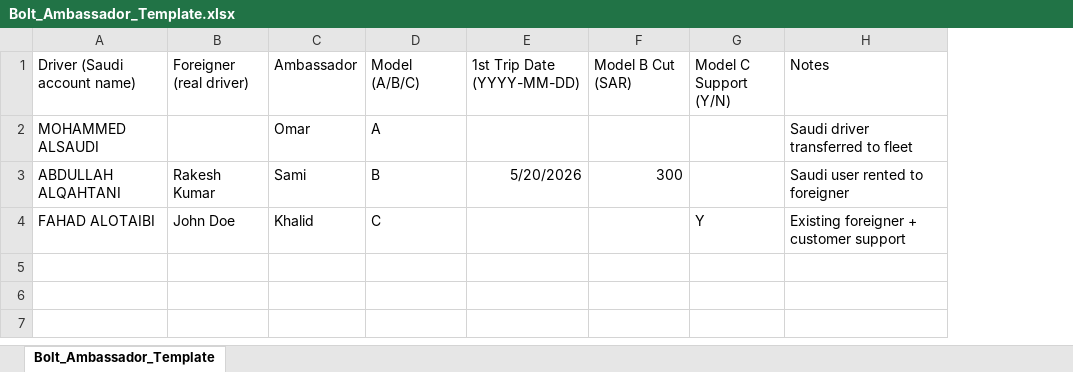
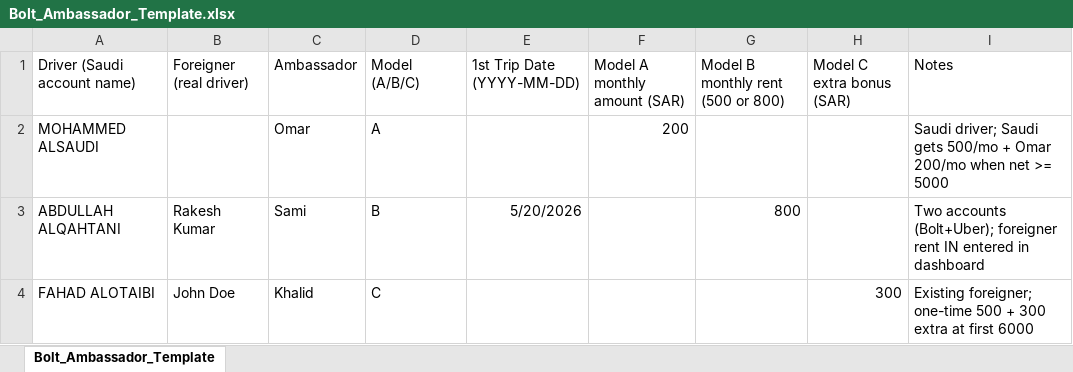
Before and after one commit to Muhammedelhofy/MHMBOLT, an Excel workbook: Bolt_Ambassador_Template.xlsx, sheet Bolt_Ambassador_Template, drawn as a sheet; values as stored, in another font and other column widths than the file's, no borders; removed rows and columns are numbered as before the commit, all else as after; the diff names each change by its address in the sheet, - before the commit and + after, or states it on an @@ line.

```diff
--- a/Bolt_Ambassador_Template.xlsx (sheet Bolt_Ambassador_Template)
+++ b/Bolt_Ambassador_Template.xlsx (sheet Bolt_Ambassador_Template)
+column F (Model A monthly amount (SAR)), row 2: 200
+column G, rows 1-3: Model B monthly rent (500 or 800) |  | 800
-column G (Model C Support (Y/N)), row 4: Y
-H1: Model B Cut (SAR)
+H1: Model C extra bonus (SAR)
-I2 (Notes): Saudi driver transferred to fleet
+I2 (Notes): Saudi driver; Saudi gets 500/mo + Omar 200/mo when net >= 5000
-H3 (Model C extra bonus (SAR)): 300
+H3 (Model C extra bonus (SAR)): (empty)
-I3 (Notes): Saudi user rented to foreigner
+I3 (Notes): Two accounts (Bolt+Uber); foreigner rent IN entered in dashboard
-H4 (Model C extra bonus (SAR)): (empty)
+H4 (Model C extra bonus (SAR)): 300
-I4 (Notes): Existing foreigner + customer support
+I4 (Notes): Existing foreigner; one-time 500 + 300 extra at first 6000
```
Also changed, not shown: 2 other files.
